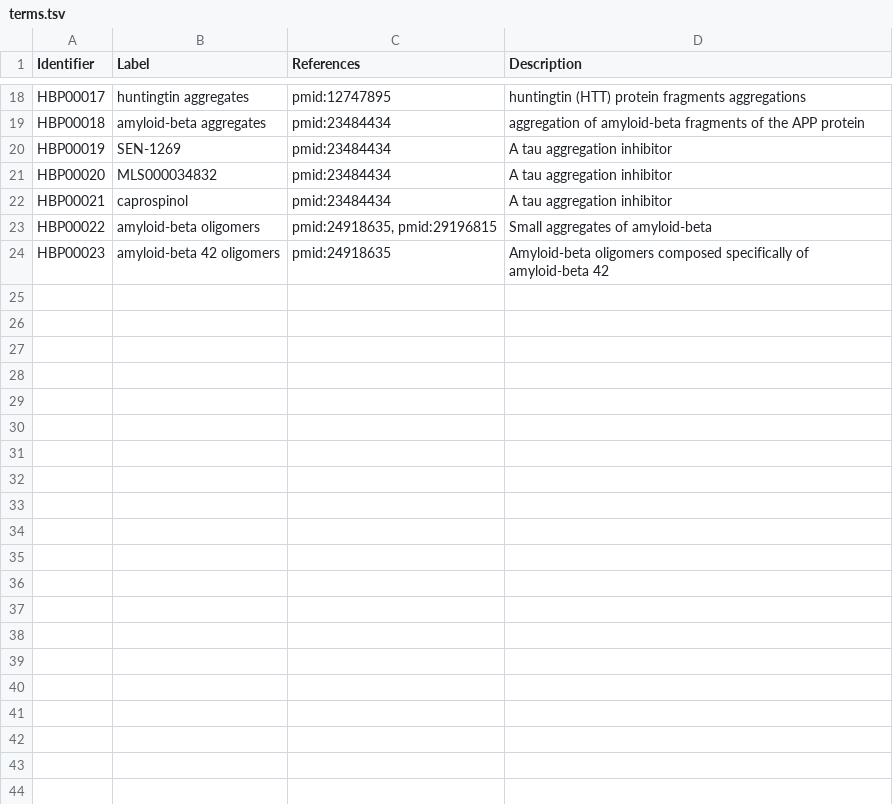
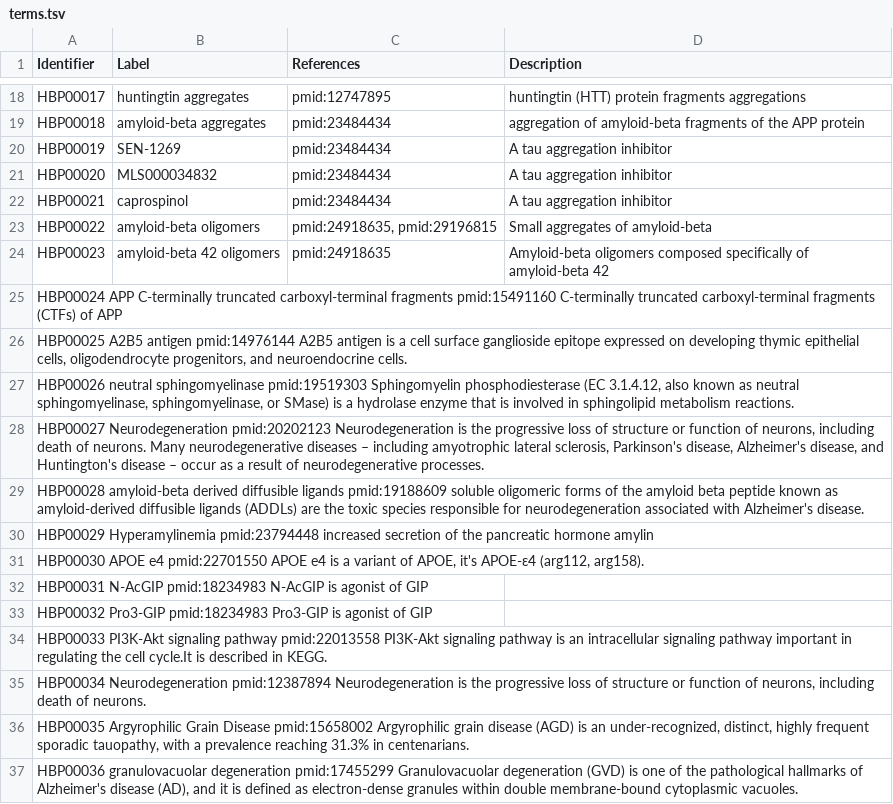
Before and after one commit to pharmacome/conso, a TSV file: terms.tsv, drawn as a sheet; only a part is shown, gaps mark what is left out; the diff names each change by its address in the sheet, - before the commit and + after, or states it on an @@ line.

Commit message:
Add terminology 24-36

```diff
--- a/terms.tsv
+++ b/terms.tsv
+row 25: HBP00024 APP C-terminally truncated carboxyl-terminal fragments pmid:15491160 C-terminally truncated carboxyl-terminal fragments (CTFs) of APP
+row 26: HBP00025 A2B5 antigen pmid:14976144 A2B5 antigen is a cell surface ganglioside epitope expressed on developing thymic epithelial cells, oligodendrocyte progenitors, and neuroendocrine cells.
+row 27: HBP00026 neutral sphingomyelinase pmid:19519303 Sphingomyelin phosphodiesterase (EC 3.1.4.12, also known as neutral sphingomyelinase, sphingomyelinase, or SMase) is a hydrolase enzyme that is involved in sphingolipid metabolism reactions.
+row 28: HBP00027 Neurodegeneration pmid:20202123 Neurodegeneration is the progressive loss of structure or function of neurons, including death of neurons. Many neurodegenerative diseases – including amyotrophic lateral sclerosis, Parkinson's disease, Alzheimer's disease, and Huntington's disease – occur as a result of neurodegenerative processes.
+row 29: HBP00028 amyloid-beta derived diffusible ligands pmid:19188609 soluble oligomeric forms of the amyloid beta peptide known as amyloid-derived diffusible ligands (ADDLs) are the toxic species responsible for neurodegeneration associated with Alzheimer's disease.
+row 30: HBP00029 Hyperamylinemia pmid:23794448 increased secretion of the pancreatic hormone amylin
+row 31: HBP00030 APOE e4 pmid:22701550 APOE e4 is a variant of APOE, it's APOE-ε4 (arg112, arg158).
+row 32: HBP00031 N-AcGIP pmid:18234983 N-AcGIP is agonist of GIP
+row 33: HBP00032 Pro3-GIP pmid:18234983 Pro3-GIP is agonist of GIP
+row 34: HBP00033 PI3K-Akt signaling pathway pmid:22013558 PI3K-Akt signaling pathway is an intracellular signaling pathway important in regulating the cell cycle.It is described in KEGG.
+row 35: HBP00034 Neurodegeneration pmid:12387894 Neurodegeneration is the progressive loss of structure or function of neurons, including death of neurons.
+row 36: HBP00035 Argyrophilic Grain Disease pmid:15658002 Argyrophilic grain disease (AGD) is an under-recognized, distinct, highly frequent sporadic tauopathy, with a prevalence reaching 31.3% in centenarians.
+row 37: HBP00036 granulovacuolar degeneration pmid:17455299 Granulovacuolar degeneration (GVD) is one of the pathological hallmarks of Alzheimer's disease (AD), and it is defined as electron-dense granules within double membrane-bound cytoplasmic vacuoles.
```
